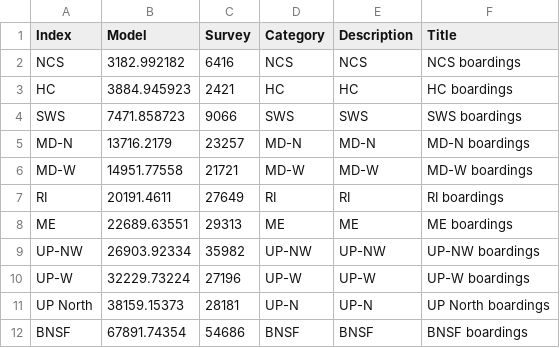
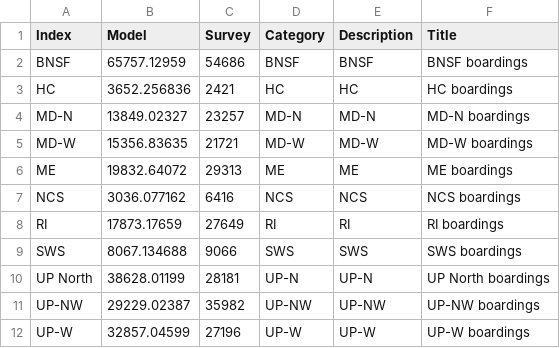
Before and after one commit to CMAP-REPOS/cmap_abm_report, a CSV file: data/csv35.csv, drawn as a sheet.

```diff
--- a/data/csv35.csv
+++ b/data/csv35.csv
@@ -1,12 +1,12 @@
 Index, Model , Survey ,Category,Description,Title
-NCS,3182.992182,6416,NCS,NCS,NCS boardings
-HC,3884.945923,2421,HC,HC,HC boardings
-SWS,7471.858723,9066,SWS,SWS,SWS boardings
-MD-N,13716.2179,23257,MD-N,MD-N,MD-N boardings
-MD-W,14951.77558,21721,MD-W,MD-W,MD-W boardings
-RI,20191.4611,27649,RI,RI,RI boardings
-ME,22689.63551,29313,ME,ME,ME boardings
-UP-NW,26903.92334,35982,UP-NW,UP-NW,UP-NW boardings
-UP-W,32229.73224,27196,UP-W,UP-W,UP-W boardings
-UP North,38159.15373,28181,UP-N,UP-N,UP North boardings
-BNSF,67891.74354,54686,BNSF,BNSF,BNSF boardings
+BNSF,65757.12959,54686,BNSF,BNSF,BNSF boardings
+HC,3652.256836,2421,HC,HC,HC boardings
+MD-N,13849.02327,23257,MD-N,MD-N,MD-N boardings
+MD-W,15356.83635,21721,MD-W,MD-W,MD-W boardings
+ME,19832.64072,29313,ME,ME,ME boardings
+NCS,3036.077162,6416,NCS,NCS,NCS boardings
+RI,17873.17659,27649,RI,RI,RI boardings
+SWS,8067.134688,9066,SWS,SWS,SWS boardings
+UP North,38628.01199,28181,UP-N,UP-N,UP North boardings
+UP-NW,29229.02387,35982,UP-NW,UP-NW,UP-NW boardings
+UP-W,32857.04599,27196,UP-W,UP-W,UP-W boardings
```
Also changed, not shown: data/csv34.csv.
